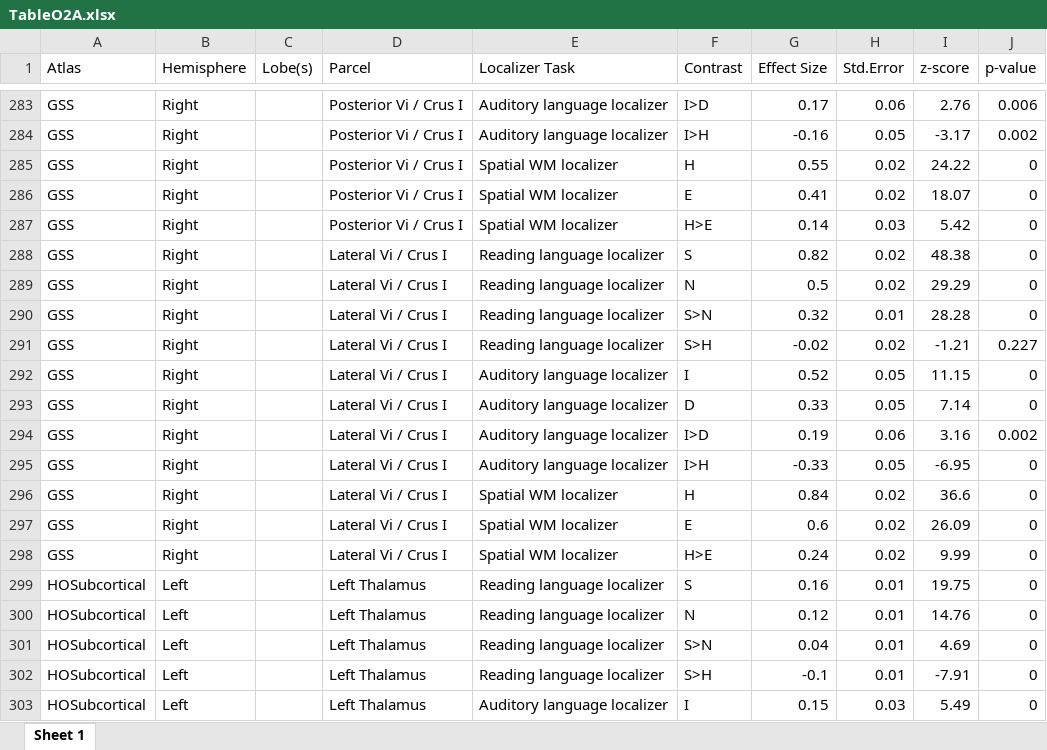
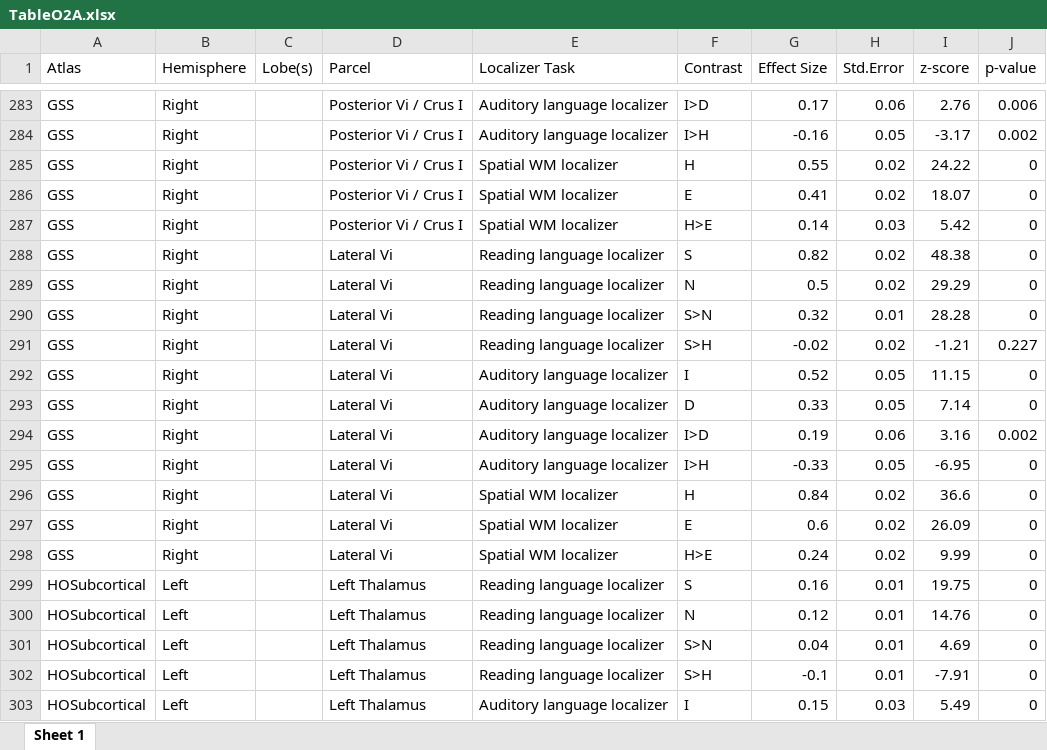
Before and after one commit to aaronwriight/extended_language_network-osf, an Excel workbook: results/tables/TableO2A.xlsx, sheet Sheet 1, drawn as a sheet; only a part is shown, gaps mark what is left out; values as stored, in another font and other column widths than the file's, no borders; the diff covers the shown part only; the diff names each change by its address in the sheet, - before the commit and + after, or states it on an @@ line.

```diff
--- a/results/tables/TableO2A.xlsx (sheet Sheet 1)
+++ b/results/tables/TableO2A.xlsx (sheet Sheet 1)
-D288:D298 (Parcel): Lateral Vi / Crus I
+D288:D298 (Parcel): Lateral Vi
```
Also changed, not shown: 22 edited cells elsewhere in this sheet, results/tables/Table1.xlsx, results/tables/Table2.xlsx, 13 other files.
